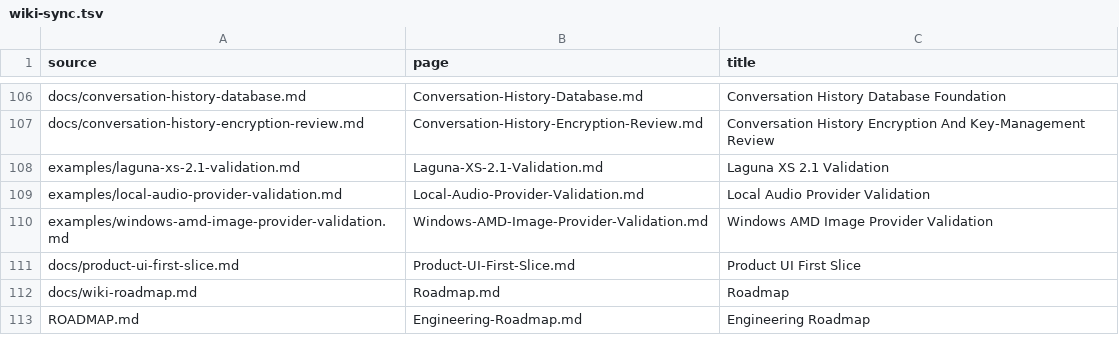
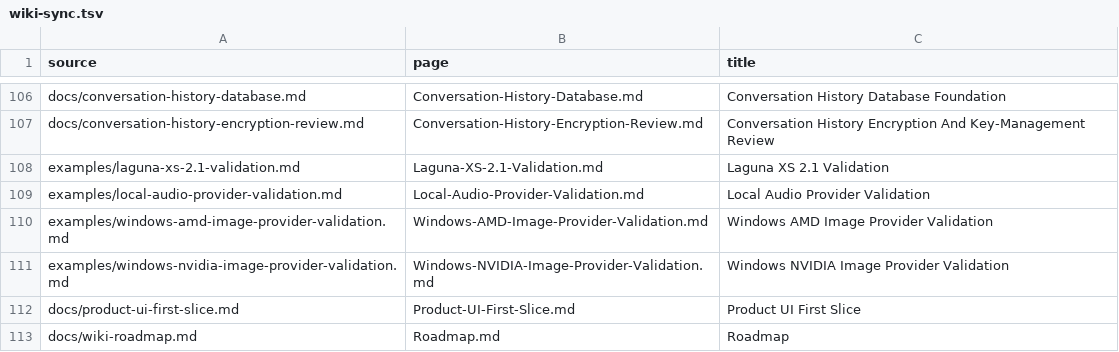
Before and after one commit to hysel/haven-42, a TSV file: config/wiki-sync.tsv, drawn as a sheet; only a part is shown, gaps mark what is left out; the shorter side is filled out with more unchanged rows.

```diff
--- a/config/wiki-sync.tsv
+++ b/config/wiki-sync.tsv
@@ -110,2 +110,3 @@ examples/local-audio-provider-validation.md	Local-Audio-Provider-Validation.md	L
 examples/windows-amd-image-provider-validation.md	Windows-AMD-Image-Provider-Validation.md	Windows AMD Image Provider Validation
+examples/windows-nvidia-image-provider-validation.md	Windows-NVIDIA-Image-Provider-Validation.md	Windows NVIDIA Image Provider Validation
 docs/product-ui-first-slice.md	Product-UI-First-Slice.md	Product UI First Slice
```
Also changed, not shown: config/evidence-catalog.tsv, 10 other files.
